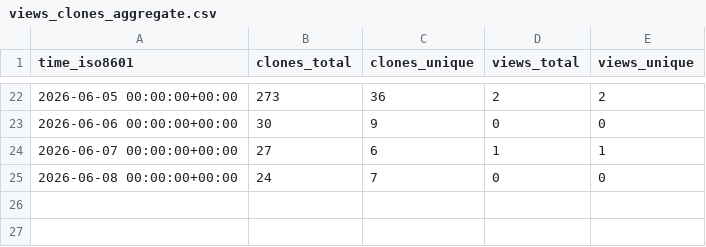
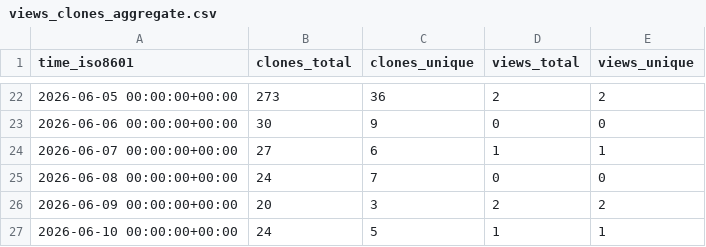
Before and after one commit to mod-one/macc, a CSV file: mod-one/macc/ghrs-data/views_clones_aggregate.csv, drawn as a sheet; only a part is shown, gaps mark what is left out; the diff names each change by its address in the sheet, - before the commit and + after, or states it on an @@ line.

```diff
--- a/mod-one/macc/ghrs-data/views_clones_aggregate.csv
+++ b/mod-one/macc/ghrs-data/views_clones_aggregate.csv
+row 26: 2026-06-09 00:00:00+00:00 | 20 | 3 | 2 | 2
+row 27: 2026-06-10 00:00:00+00:00 | 24 | 5 | 1 | 1
```
Also changed, not shown: 1 other file.
